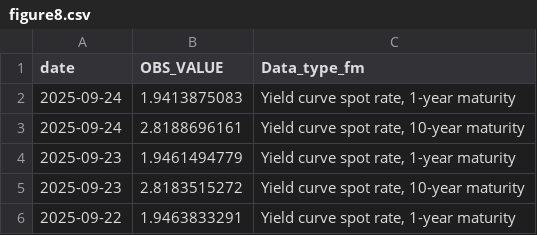
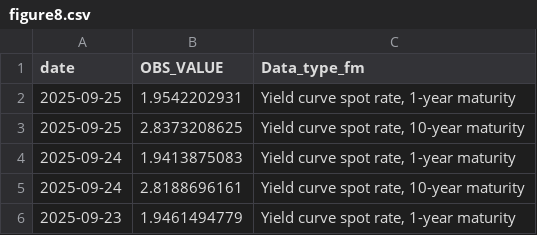
Before and after one commit to Francois-Geerolf/MD2025-06-stance, a CSV file: csv/figure8.csv, drawn as a sheet; only a part is shown; the shorter side is filled out with more unchanged rows; the diff names each change by its address in the sheet, - before the commit and + after, or states it on an @@ line.

```diff
--- a/csv/figure8.csv
+++ b/csv/figure8.csv
+row 2: 2025-09-25 | 1.9542202931 | Yield curve spot rate, 1-year maturity
+row 3: 2025-09-25 | 2.8373208625 | Yield curve spot rate, 10-year maturity
```
Also changed, not shown: csv/figure5.csv, csv/figure5_fr.csv, 19 other files.
